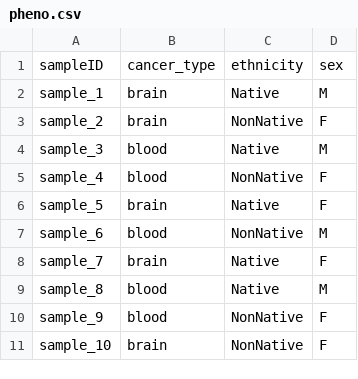
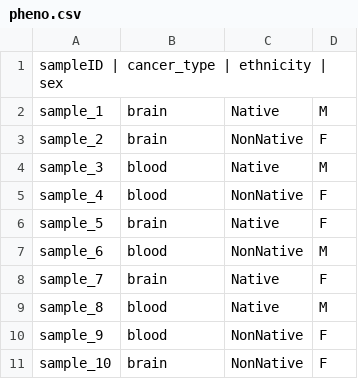
Before and after one commit to Mateusinhoo/EWAS_450k, a CSV file: data/pheno.csv, drawn as a sheet.

Commit message:
Update pheno.csv

```diff
--- a/data/pheno.csv
+++ b/data/pheno.csv
@@ -1,2 +1,2 @@
-sampleID	cancer_type	ethnicity	sex
+sampleID | cancer_type | ethnicity | sex
 sample_1	brain	Native	M
```
